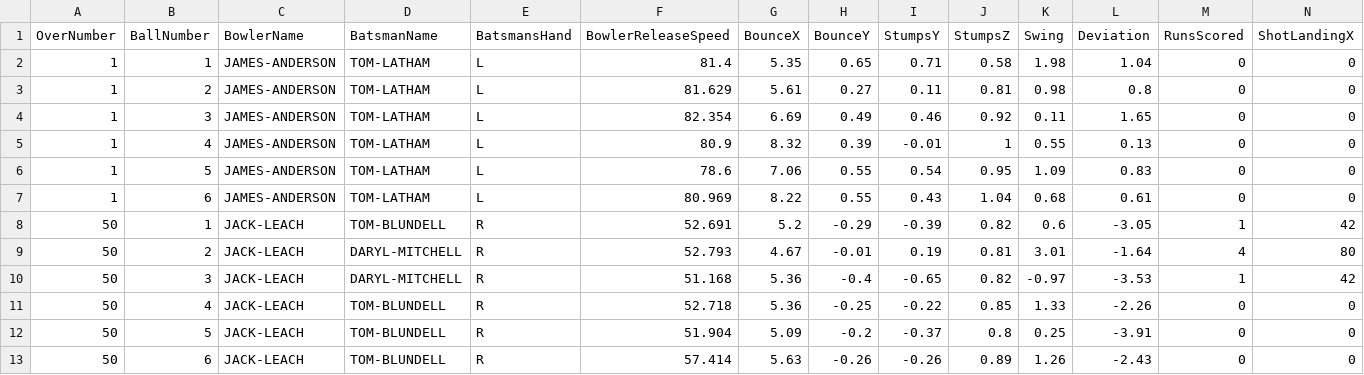
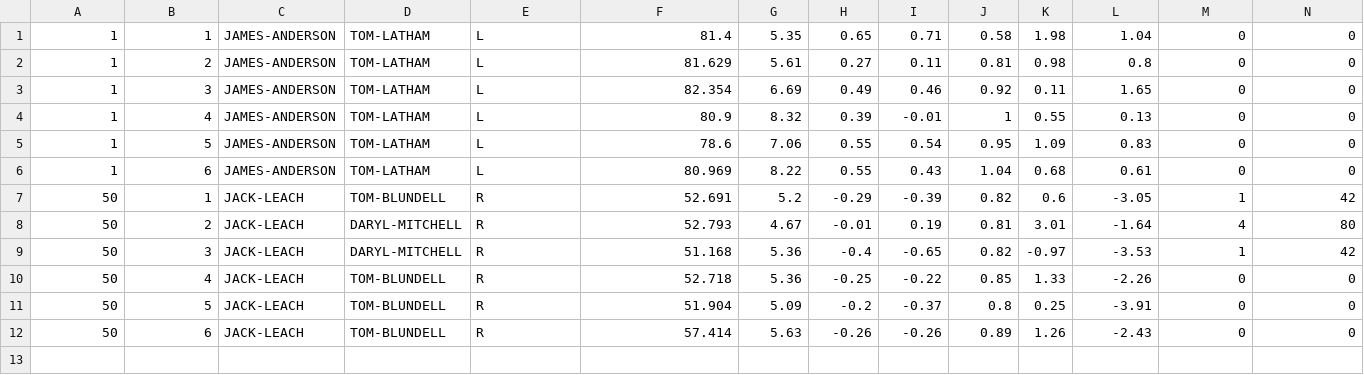
Before and after one commit to HollyCrow/HawkeyeBallBounce, a CSV file: data.csv, drawn as a sheet; only a part is shown; rows hold the shown columns only; the diff names each change by its address in the sheet, - before the commit and + after, or states it on an @@ line.

Commit message:
Removed header from data.csv

```diff
--- a/data.csv
+++ b/data.csv
-row 1: OverNumber | BallNumber | BowlerName | BatsmanName | BatsmansHand | BowlerReleaseSpeed | BounceX | BounceY | StumpsY | StumpsZ | Swing | Deviation | RunsScored | ShotLandingX
```
Also changed, not shown: 1 other file.
